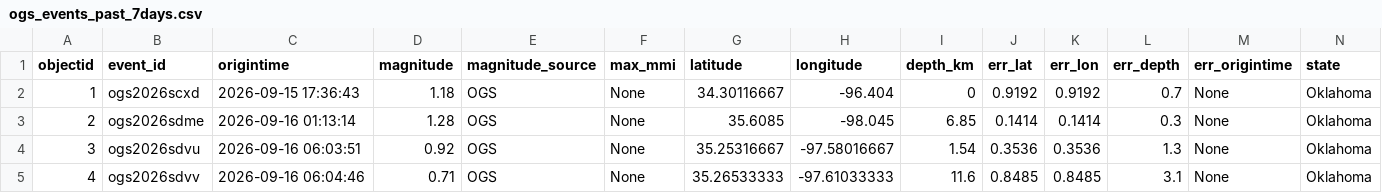
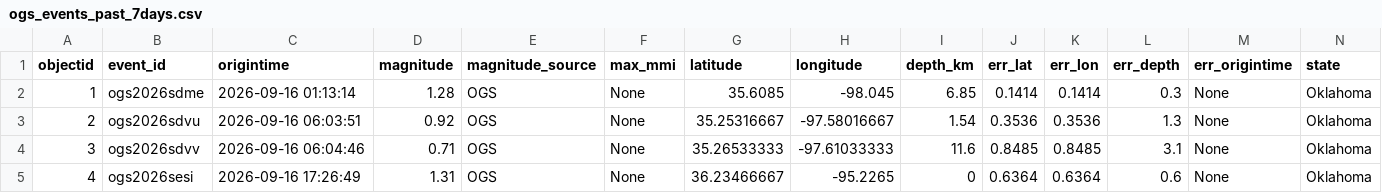
Before and after one commit to Hy-X/OGS_Catalog_Update, a CSV file: ogs_events_past_7days.csv, drawn as a sheet; only a part is shown; the shorter side is filled out with more unchanged rows; removed rows and columns are numbered as before the commit, all else as after; rows hold the shown columns only; the diff names each change by its address in the sheet, - before the commit and + after, or states it on an @@ line.

```diff
--- a/ogs_events_past_7days.csv
+++ b/ogs_events_past_7days.csv
-row 2: 1 | ogs2026scxd | 2026-09-15 17:36:43 | 1.18 | OGS | None | 34.30116667 | -96.404 | 0 | 0.9192 | 0.9192 | 0.7 | None | Oklahoma
@@ column A (objectid) renumbered from row 2 down @@
```
Also changed, not shown: 1 other file.
